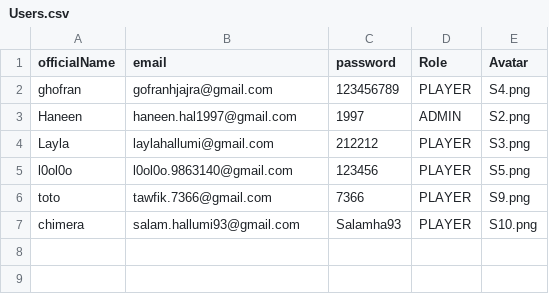
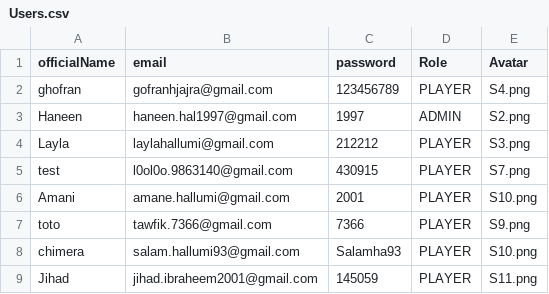
Before and after one commit to layla1010/MineSweeper_Wolf, a CSV file: src/main/resources/data/Users.csv, drawn as a sheet.

```diff
--- a/src/main/resources/data/Users.csv
+++ b/src/main/resources/data/Users.csv
@@ -4,4 +4,6 @@ Haneen,haneen.hal1997@gmail.com,1997,ADMIN,S2.png
 Layla,laylahallumi@gmail.com,212212,PLAYER,S3.png
-l0ol0o,l0ol0o.9863140@gmail.com,123456,PLAYER,S5.png
+test,l0ol0o.9863140@gmail.com,430915,PLAYER,S7.png
+Amani,amane.hallumi@gmail.com,2001,PLAYER,S10.png
 toto,tawfik.7366@gmail.com,7366,PLAYER,S9.png
 chimera,salam.hallumi93@gmail.com,Salamha93,PLAYER,S10.png
+Jihad,jihad.ibraheem2001@gmail.com,145059,PLAYER,S11.png
```
Also changed, not shown: src/main/resources/data/history.csv, 7 other files.
